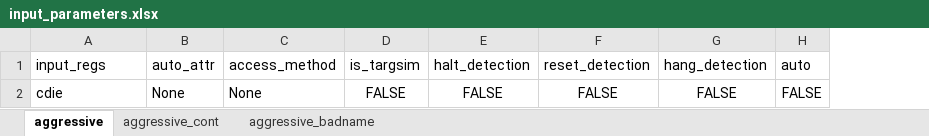
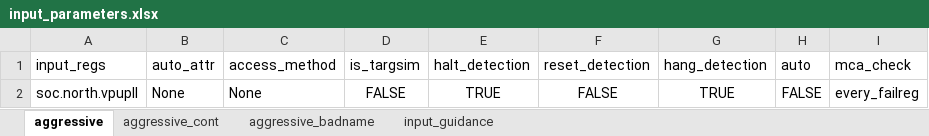
Before and after one commit to David-lck/AggressiVE, an Excel workbook: input_parameters.xlsx, sheet aggressive, drawn as a sheet; values as stored, in another font and other column widths than the file's, no borders; the diff names each change by its address in the sheet, - before the commit and + after, or states it on an @@ line.

Commit message:
Removed is_targsim & Added mca_check.
- Added the recommended user input parameters for different environment instead of adding one extra input parameters.
- Added mca_check user input parameter for mca check method.

```diff
--- a/input_parameters.xlsx (sheet aggressive)
+++ b/input_parameters.xlsx (sheet aggressive)
+sheet tab: input_guidance
+column I (mca_check), row 2: every_failreg
-A2 (input_regs): cdie
+A2 (input_regs): soc.north.vpupll
-E2 (halt_detection): FALSE
+E2 (halt_detection): TRUE
-G2 (hang_detection): FALSE
+G2 (hang_detection): TRUE
```
Also changed, not shown: sheet aggressive_badname, sheet aggressive_cont, 5 other files.
